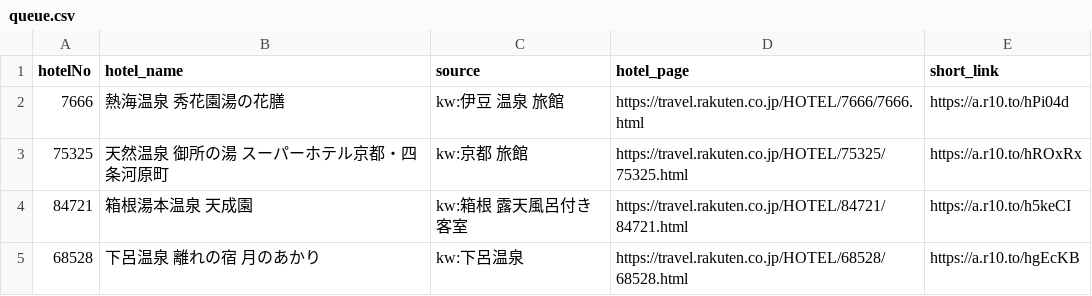
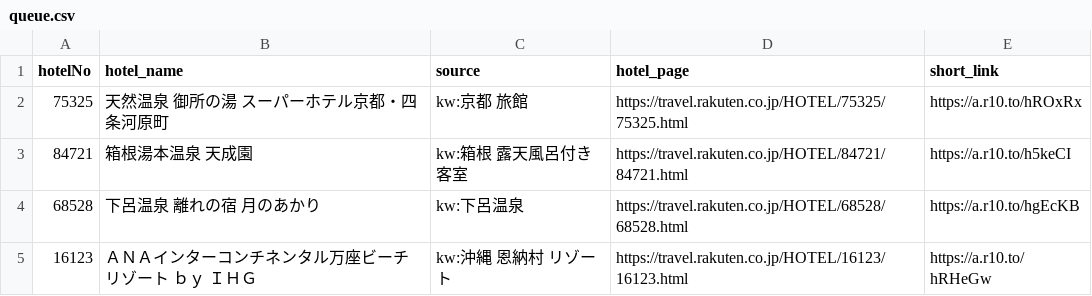
Before and after one commit to tomoyaleenagai-wq/rakuten-threads-bot, a CSV file: data/queue.csv, drawn as a sheet; only a part is shown; the shorter side is filled out with more unchanged rows; the diff names each change by its address in the sheet, - before the commit and + after, or states it on an @@ line.

```diff
--- a/data/queue.csv
+++ b/data/queue.csv
-row 2: 7666 | 熱海温泉 秀花園湯の花膳 | kw:伊豆 温泉 旅館 | https://travel.rakuten.co.jp/HOTEL/7666/7666.html | https://a.r10.to/hPi04d
```
Also changed, not shown: 1 other file.
